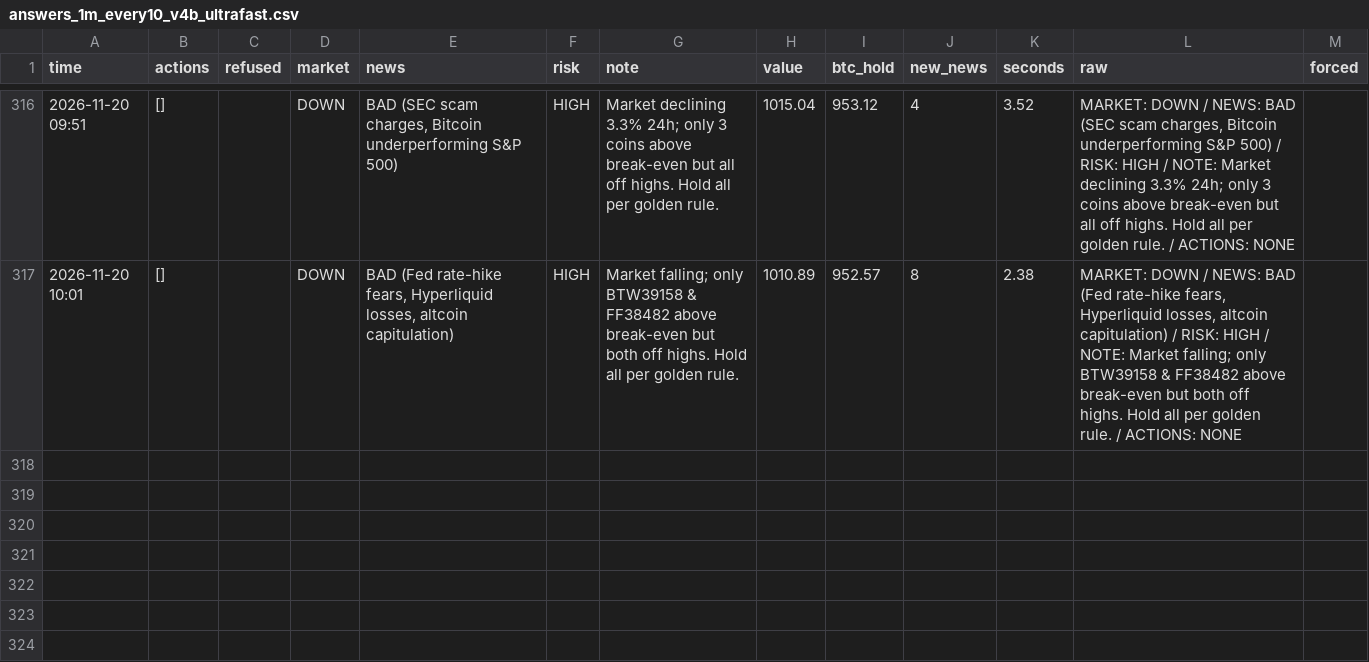
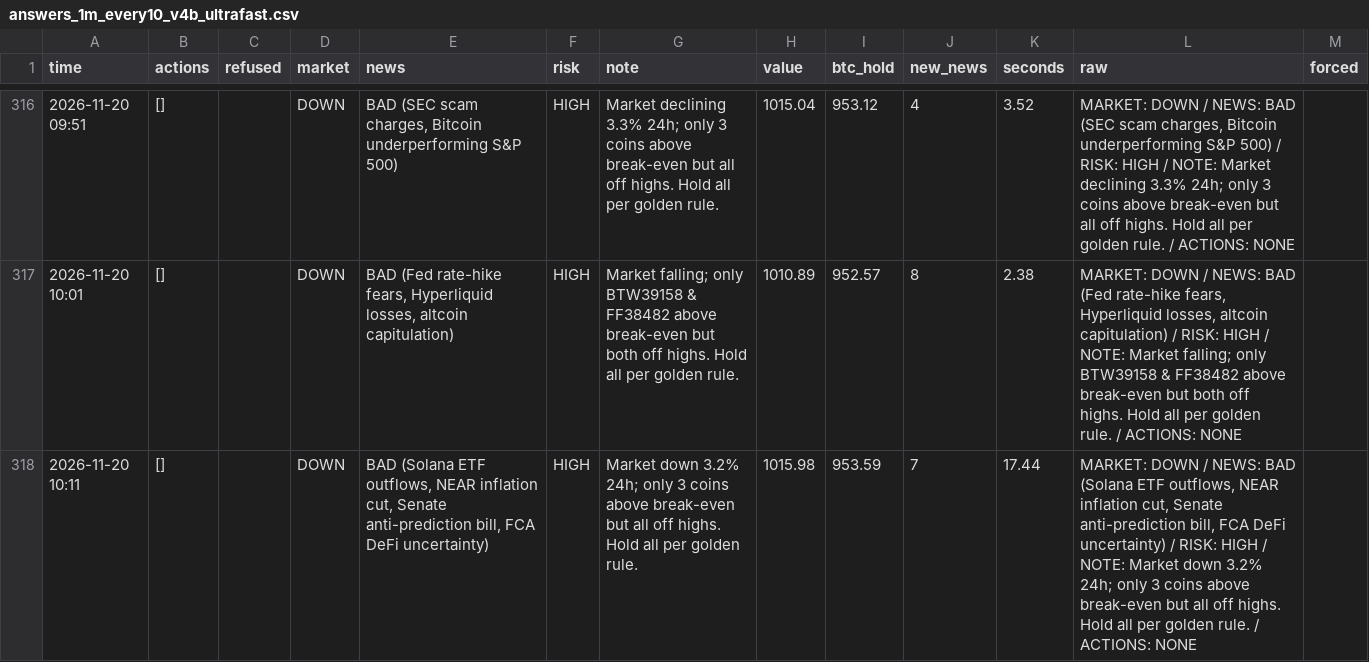
Before and after one commit to osofat100-cmyk/Machine-, a CSV file: crypto/answers_1m_every10_v4b_ultrafast.csv, drawn as a sheet; only a part is shown, gaps mark what is left out.

```diff
--- a/crypto/answers_1m_every10_v4b_ultrafast.csv
+++ b/crypto/answers_1m_every10_v4b_ultrafast.csv
@@ -317 +317,2 @@ time,actions,refused,market,news,risk,note,value,btc_hold,new_news,seconds,raw,f
 2026-11-20 10:01,[],,DOWN,"BAD (Fed rate-hike fears, Hyperliquid losses, altcoin capitulation)",HIGH,Market falling; only BTW39158 & FF38482 above break-even but both off highs. Hold all per golden rule.,1010.89,952.57,8,2.38,"MARKET: DOWN / NEWS: BAD (Fed rate-hike fears, Hyperliquid losses, altcoin capitulation) / RISK: HIGH / NOTE: Market falling; only BTW39158 & FF38482 above break-even but both off highs. Hold all per golden rule. / ACTIONS: NONE",
+2026-11-20 10:11,[],,DOWN,"BAD (Solana ETF outflows, NEAR inflation cut, Senate anti-prediction bill, FCA DeFi uncertainty)",HIGH,Market down 3.2% 24h; only 3 coins above break-even but all off highs. Hold all per golden rule.,1015.98,953.59,7,17.44,"MARKET: DOWN / NEWS: BAD (Solana ETF outflows, NEAR inflation cut, Senate anti-prediction bill, FCA DeFi uncertainty) / RISK: HIGH / NOTE: Market down 3.2% 24h; only 3 coins above break-even but all off highs. Hold all per golden rule. / ACTIONS: NONE",
```
